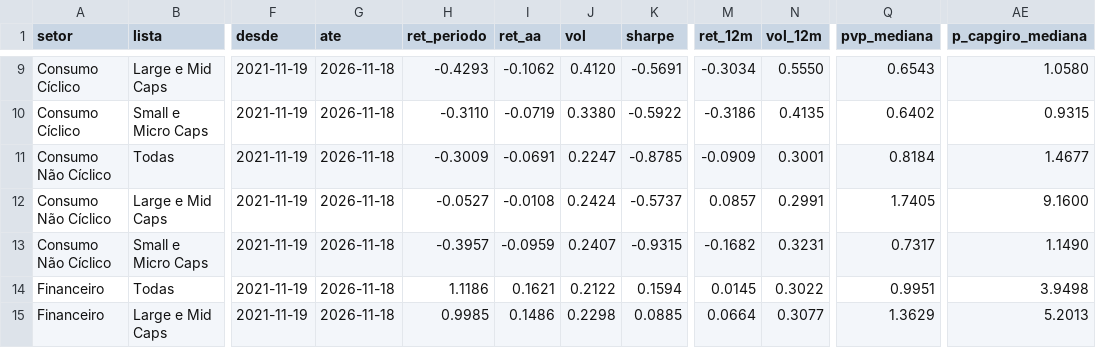
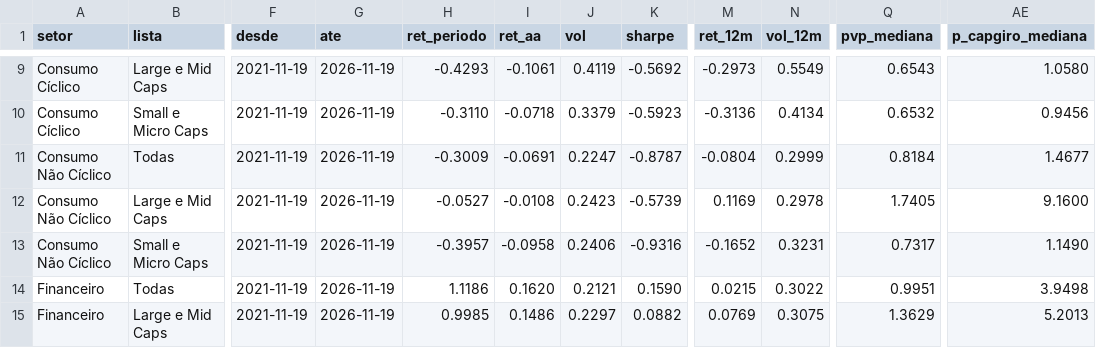
Before and after one commit to mlsantos92/setores-b3, a CSV file: outputs/setores.csv, drawn as a sheet; only a part is shown, gaps mark what is left out; the diff covers the shown part only; the diff names each change by its address in the sheet, - before the commit and + after, or states it on an @@ line.

```diff
--- a/outputs/setores.csv
+++ b/outputs/setores.csv
-G9:G15 (ate): 2026-11-18
+G9:G15 (ate): 2026-11-19
-I9 (ret_aa): -0.1062
+I9 (ret_aa): -0.1061
-J9 (vol): 0.4120
+J9 (vol): 0.4119
-K9 (sharpe): -0.5691
+K9 (sharpe): -0.5692
-M9 (ret_12m): -0.3034
+M9 (ret_12m): -0.2973
-N9 (vol_12m): 0.5550
+N9 (vol_12m): 0.5549
-I10 (ret_aa): -0.0719
+I10 (ret_aa): -0.0718
-J10 (vol): 0.3380
+J10 (vol): 0.3379
-K10 (sharpe): -0.5922
+K10 (sharpe): -0.5923
-M10 (ret_12m): -0.3186
+M10 (ret_12m): -0.3136
-N10 (vol_12m): 0.4135
+N10 (vol_12m): 0.4134
-Q10 (pvp_mediana): 0.6402
+Q10 (pvp_mediana): 0.6532
-AE10 (p_capgiro_mediana): 0.9315
+AE10 (p_capgiro_mediana): 0.9456
-K11 (sharpe): -0.8785
+K11 (sharpe): -0.8787
-M11 (ret_12m): -0.0909
+M11 (ret_12m): -0.0804
-N11 (vol_12m): 0.3001
+N11 (vol_12m): 0.2999
-J12 (vol): 0.2424
+J12 (vol): 0.2423
-K12 (sharpe): -0.5737
+K12 (sharpe): -0.5739
-M12 (ret_12m): 0.0857
+M12 (ret_12m): 0.1169
-N12 (vol_12m): 0.2991
+N12 (vol_12m): 0.2978
-I13 (ret_aa): -0.0959
+I13 (ret_aa): -0.0958
-J13 (vol): 0.2407
+J13 (vol): 0.2406
-K13 (sharpe): -0.9315
+K13 (sharpe): -0.9316
-M13 (ret_12m): -0.1682
+M13 (ret_12m): -0.1652
-I14 (ret_aa): 0.1621
+I14 (ret_aa): 0.1620
-J14 (vol): 0.2122
+J14 (vol): 0.2121
-K14 (sharpe): 0.1594
+K14 (sharpe): 0.1590
-M14 (ret_12m): 0.0145
+M14 (ret_12m): 0.0215
-J15 (vol): 0.2298
+J15 (vol): 0.2297
-K15 (sharpe): 0.0885
+K15 (sharpe): 0.0882
-M15 (ret_12m): 0.0664
+M15 (ret_12m): 0.0769
-N15 (vol_12m): 0.3077
+N15 (vol_12m): 0.3075
```
Also changed, not shown: 132 edited cells elsewhere in this file, outputs/empresas.csv, 2 other files.
